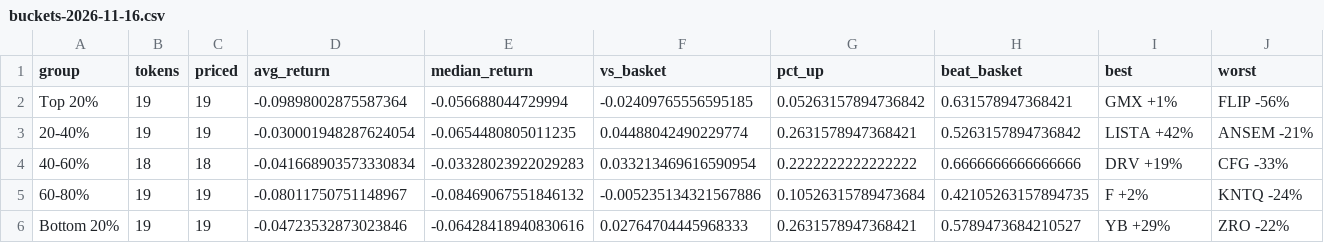
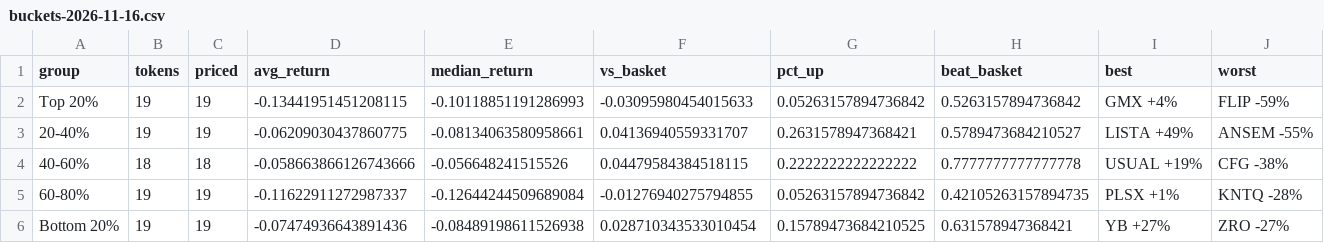
Before and after one commit to mattmolica/crypto-value-research, a CSV file: site/data/buckets-2026-11-16.csv, drawn as a sheet.

```diff
--- a/site/data/buckets-2026-11-16.csv
+++ b/site/data/buckets-2026-11-16.csv
@@ -1,6 +1,6 @@
 group,tokens,priced,avg_return,median_return,vs_basket,pct_up,beat_basket,best,worst
-Top 20%,19,19,-0.09898002875587364,-0.056688044729994,-0.02409765556595185,0.05263157894736842,0.631578947368421,GMX +1%,FLIP -56%
-20-40%,19,19,-0.030001948287624054,-0.0654480805011235,0.04488042490229774,0.2631578947368421,0.5263157894736842,LISTA +42%,ANSEM -21%
-40-60%,18,18,-0.041668903573330834,-0.03328023922029283,0.033213469616590954,0.2222222222222222,0.6666666666666666,DRV +19%,CFG -33%
-60-80%,19,19,-0.08011750751148967,-0.08469067551846132,-0.005235134321567886,0.10526315789473684,0.42105263157894735,F +2%,KNTQ -24%
-Bottom 20%,19,19,-0.04723532873023846,-0.06428418940830616,0.02764704445968333,0.2631578947368421,0.5789473684210527,YB +29%,ZRO -22%
+Top 20%,19,19,-0.13441951451208115,-0.10118851191286993,-0.03095980454015633,0.05263157894736842,0.5263157894736842,GMX +4%,FLIP -59%
+20-40%,19,19,-0.06209030437860775,-0.08134063580958661,0.04136940559331707,0.2631578947368421,0.5789473684210527,LISTA +49%,ANSEM -55%
+40-60%,18,18,-0.058663866126743666,-0.056648241515526,0.04479584384518115,0.2222222222222222,0.7777777777777778,USUAL +19%,CFG -38%
+60-80%,19,19,-0.11622911272987337,-0.12644244509689084,-0.01276940275794855,0.05263157894736842,0.42105263157894735,PLSX +1%,KNTQ -28%
+Bottom 20%,19,19,-0.07474936643891436,-0.08489198611526938,0.028710343533010454,0.15789473684210525,0.631578947368421,YB +27%,ZRO -27%
```
Also changed, not shown: site/data/buckets-2026-11-13.csv, site/data/labels-2026-11-16.csv, 6 other files.
